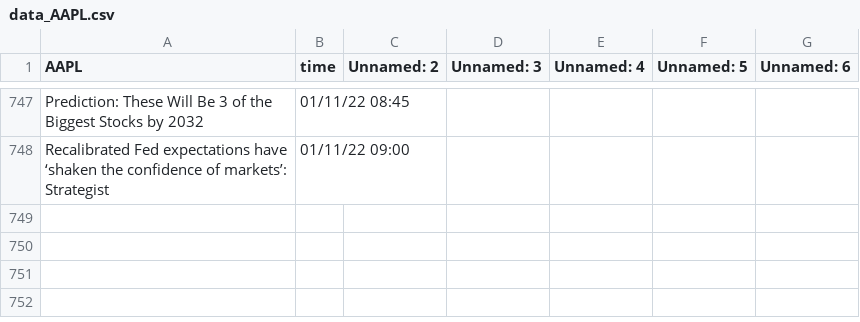
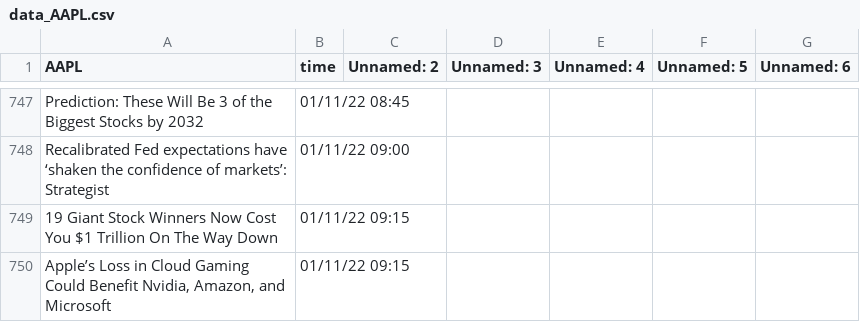
Before and after one commit to SophieLiuYQ/HeterogeneousComputing, a CSV file: data_AAPL.csv, drawn as a sheet; only a part is shown, gaps mark what is left out; the diff names each change by its address in the sheet, - before the commit and + after, or states it on an @@ line.

```diff
--- a/data_AAPL.csv
+++ b/data_AAPL.csv
+row 749: 19 Giant Stock Winners Now Cost You $1 Trillion On The Way Down | 01/11/22 09:15
+row 750: Apple’s Loss in Cloud Gaming Could Benefit Nvidia, Amazon, and Microsoft | 01/11/22 09:15
```
Also changed, not shown: data_FB.csv, data_MSFT.csv, 8 other files.
